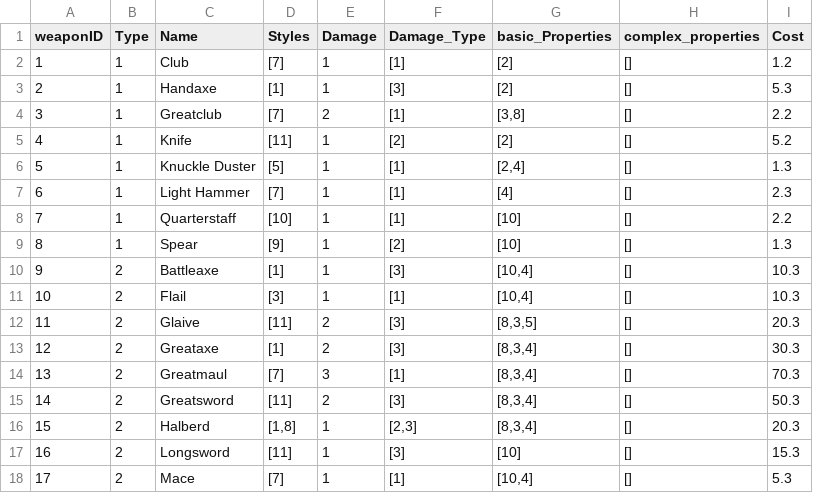
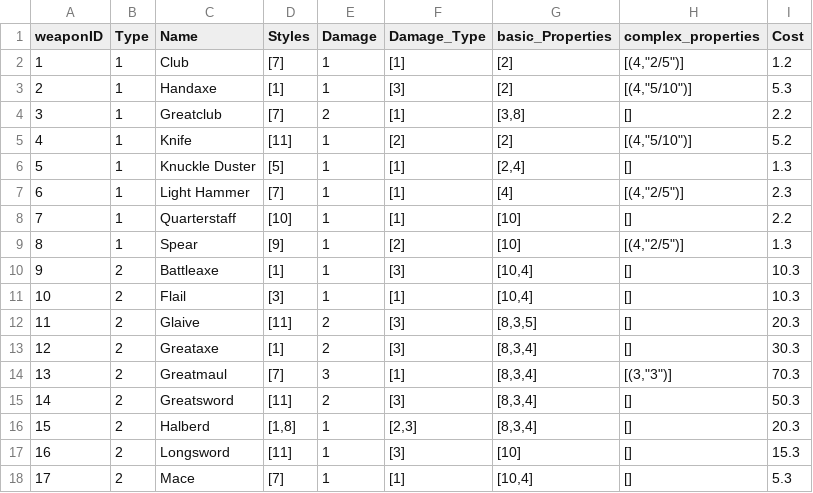
Before and after one commit to luis-jmtz/Oakhearth-Character-Sheet, a TSV file: data/Equipment/Weapons.tsv, drawn as a sheet; only a part is shown; the diff covers the shown part only.

```diff
--- a/data/Equipment/Weapons.tsv
+++ b/data/Equipment/Weapons.tsv
@@ -1,10 +1,10 @@
 weaponID	Type	Name	Styles	Damage	Damage_Type	basic_Properties	complex_properties	Cost
-1	1	Club	[7]	1	[1]	[2]	[]	1.2
-2	1	Handaxe	[1]	1	[3]	[2]	[]	5.3
+1	1	Club	[7]	1	[1]	[2]	[(4,"2/5")]	1.2
+2	1	Handaxe	[1]	1	[3]	[2]	[(4,"5/10")]	5.3
 3	1	Greatclub	[7]	2	[1]	[3,8]	[]	2.2
-4	1	Knife	[11]	1	[2]	[2]	[]	5.2
+4	1	Knife	[11]	1	[2]	[2]	[(4,"5/10")]	5.2
 5	1	Knuckle Duster	[5]	1	[1]	[2,4]	[]	1.3
-6	1	Light Hammer	[7]	1	[1]	[4]	[]	2.3
+6	1	Light Hammer	[7]	1	[1]	[4]	[(4,"2/5")]	2.3
 7	1	Quarterstaff	[10]	1	[1]	[10]	[]	2.2
-8	1	Spear	[9]	1	[2]	[10]	[]	1.3
+8	1	Spear	[9]	1	[2]	[10]	[(4,"2/5")]	1.3
 9	2	Battleaxe	[1]	1	[3]	[10,4]	[]	10.3
@@ -13,3 +13,3 @@ weaponID	Type	Name	Styles	Damage	Damage_Type	basic_Properties	complex_properties
 12	2	Greataxe	[1]	2	[3]	[8,3,4]	[]	30.3
-13	2	Greatmaul	[7]	3	[1]	[8,3,4]	[]	70.3
+13	2	Greatmaul	[7]	3	[1]	[8,3,4]	[(3,"3")]	70.3
 14	2	Greatsword	[11]	2	[3]	[8,3,4]	[]	50.3
```
Also changed, not shown: 13 edited cells elsewhere in this file.
